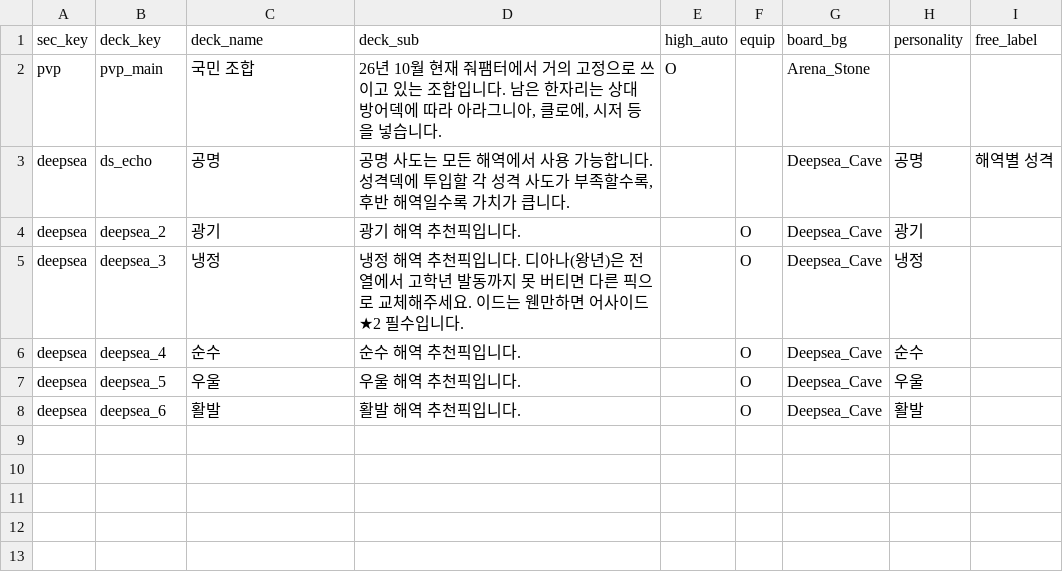
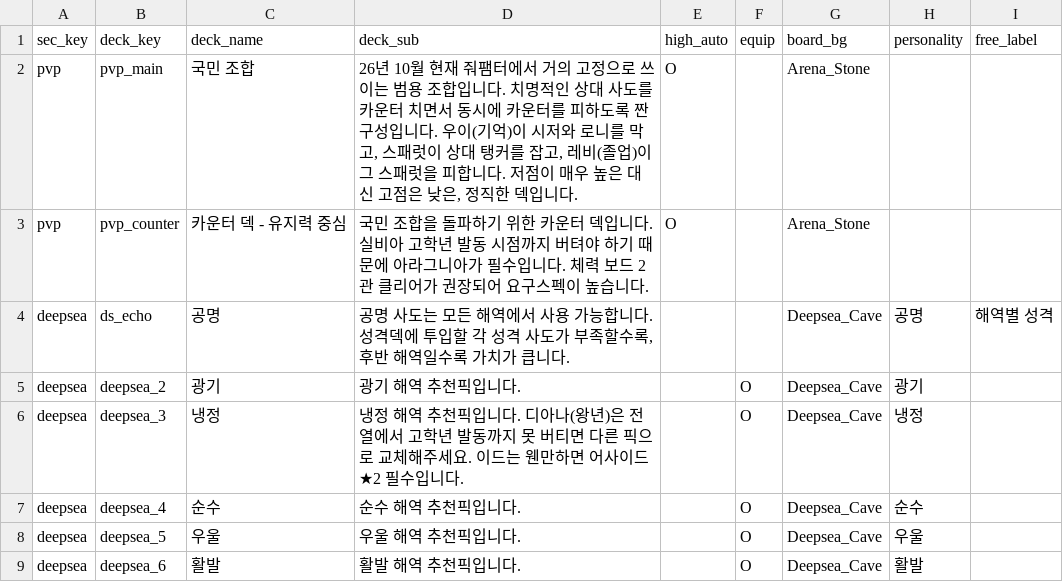
Before and after one commit to mediate1082/Trickal-Revive-Skill-Guide-Beta-0.8, a CSV file: data/Recommend_Decks.csv, drawn as a sheet.

```diff
--- a/data/Recommend_Decks.csv
+++ b/data/Recommend_Decks.csv
@@ -1,3 +1,4 @@
 sec_key,deck_key,deck_name,deck_sub,high_auto,equip,board_bg,personality,free_label
-pvp,pvp_main,국민 조합,"26년 10월 현재 줘팸터에서 거의 고정으로 쓰이고 있는 조합입니다. 남은 한자리는 상대 방어덱에 따라 아라그니아, 클로에, 시저 등을 넣습니다.",O,,Arena_Stone,,
+pvp,pvp_main,국민 조합,"26년 10월 현재 줘팸터에서 거의 고정으로 쓰이는 범용 조합입니다. 치명적인 상대 사도를 카운터 치면서 동시에 카운터를 피하도록 짠 구성입니다. 우이(기억)이 시저와 로니를 막고, 스패럿이 상대 탱커를 잡고, 레비(졸업)이 그 스패럿을 피합니다. 저점이 매우 높은 대신 고점은 낮은, 정직한 덱입니다.",O,,Arena_Stone,,
+pvp,pvp_counter,카운터 덱 - 유지력 중심,국민 조합을 돌파하기 위한 카운터 덱입니다. 실비아 고학년 발동 시점까지 버텨야 하기 때문에 아라그니아가 필수입니다. 체력 보드 2관 클리어가 권장되어 요구스펙이 높습니다.,O,,Arena_Stone,,
 deepsea,ds_echo,공명,"공명 사도는 모든 해역에서 사용 가능합니다. 성격덱에 투입할 각 성격 사도가 부족할수록, 후반 해역일수록 가치가 큽니다.",,,Deepsea_Cave,공명,해역별 성격
```
Also changed, not shown: data/Recommend_Deck_Members.csv, data/Recommend_Deck_Swaps.csv, 8 other files.
